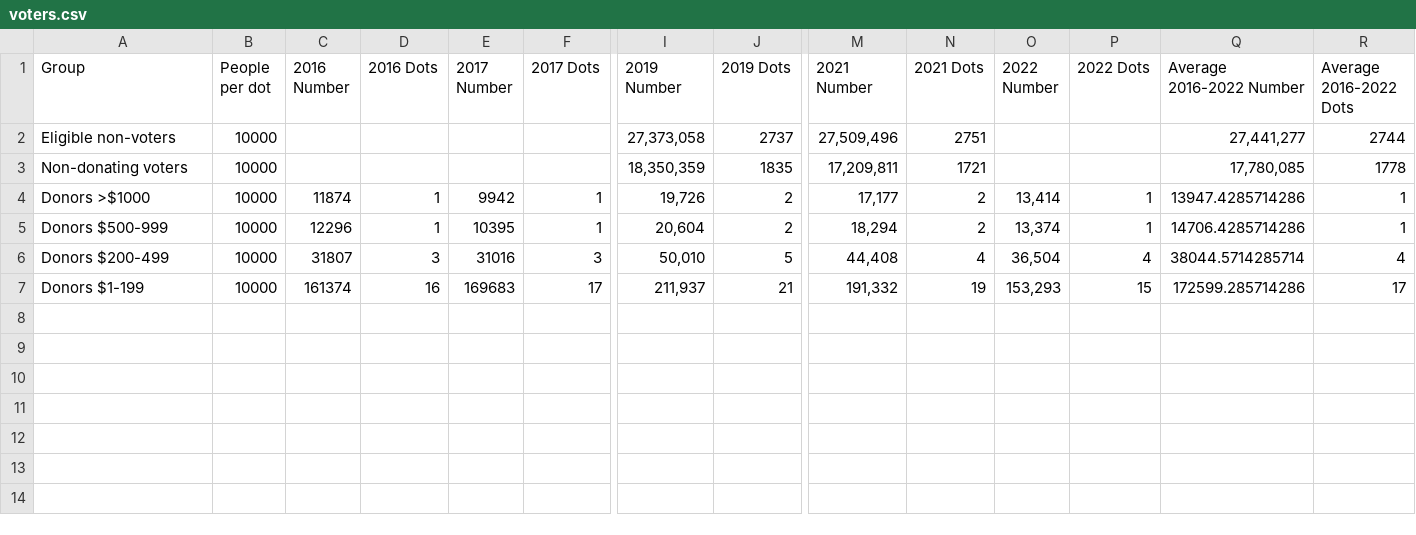
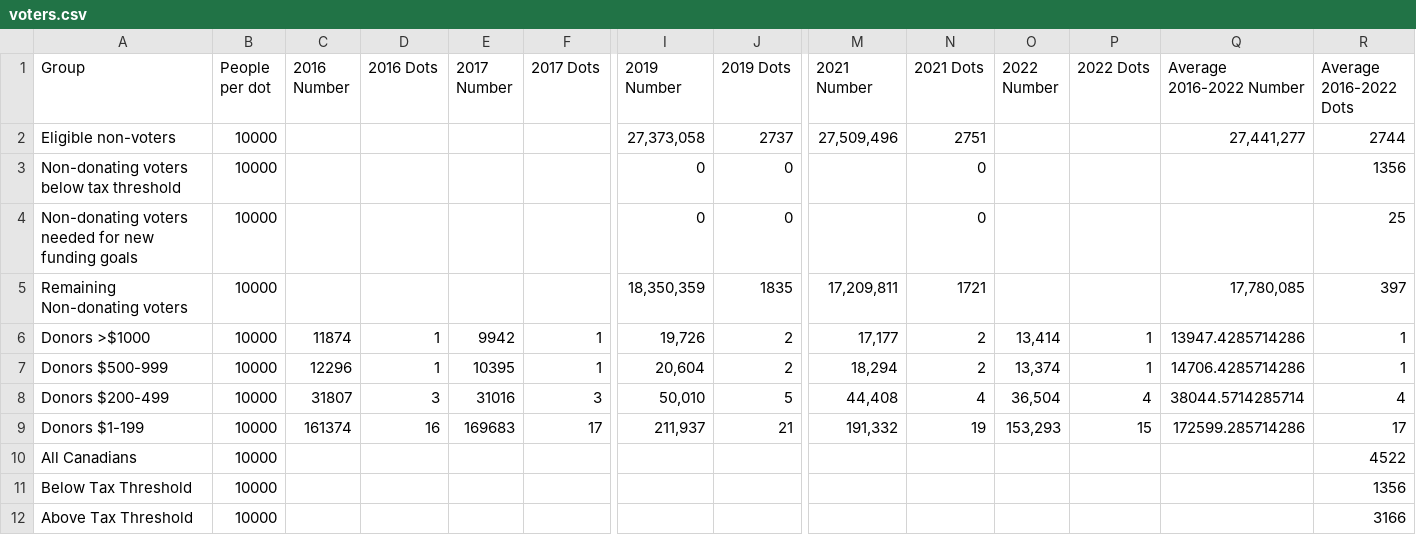
Before and after one commit to jlupini/aib-build, a CSV file: assets/csv/voters.csv, drawn as a sheet; only a part is shown, gaps mark what is left out; addresses are those after the commit; rows hold the shown columns only; the diff names each change by its address in the sheet, - before the commit and + after, or states it on an @@ line.

```diff
--- a/assets/csv/voters.csv
+++ b/assets/csv/voters.csv
+row 3: Non-donating voters below tax threshold | 10000 |  |  |  |  | 0 | 0 |  | 0 |  |  |  | 1356
+row 4: Non-donating voters needed for new funding goals | 10000 |  |  |  |  | 0 | 0 |  | 0 |  |  |  | 25
-A5 (Group): Non-donating voters
+A5 (Group): Remaining Non-donating voters
-R5 (Average 2016-2022 Dots): 1778
+R5 (Average 2016-2022 Dots): 397
+row 10: All Canadians | 10000 |  |  |  |  |  |  |  |  |  |  |  | 4522
+row 11: Below Tax Threshold | 10000 |  |  |  |  |  |  |  |  |  |  |  | 1356
+row 12: Above Tax Threshold | 10000 |  |  |  |  |  |  |  |  |  |  |  | 3166
```
Also changed, not shown: 13 other files.
